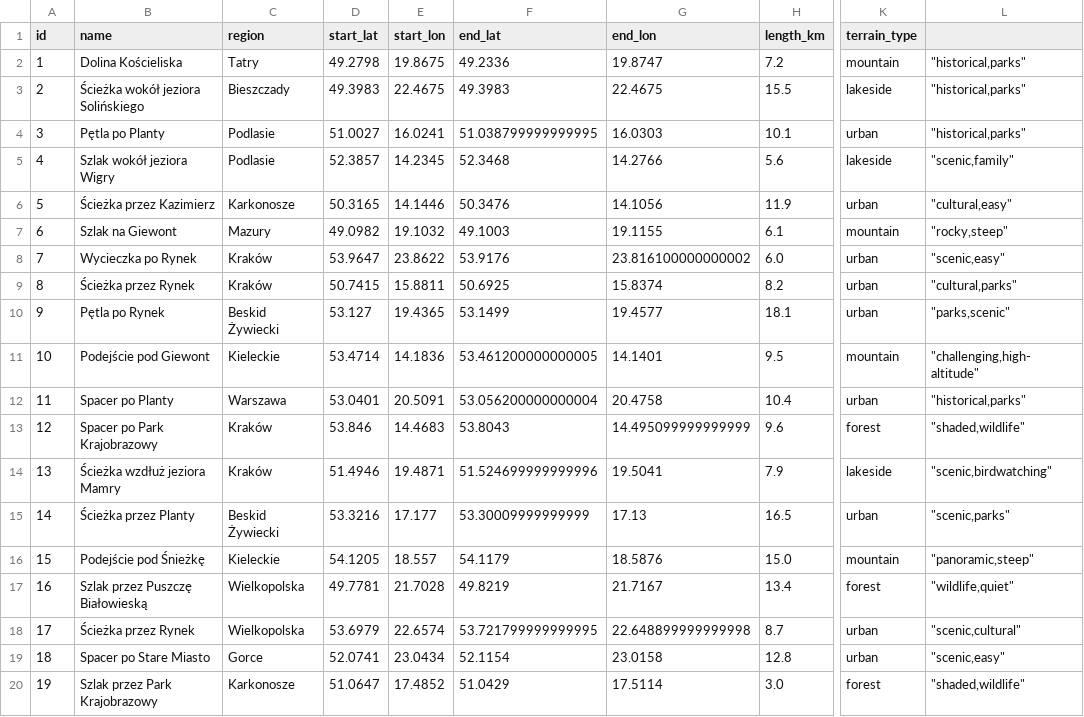
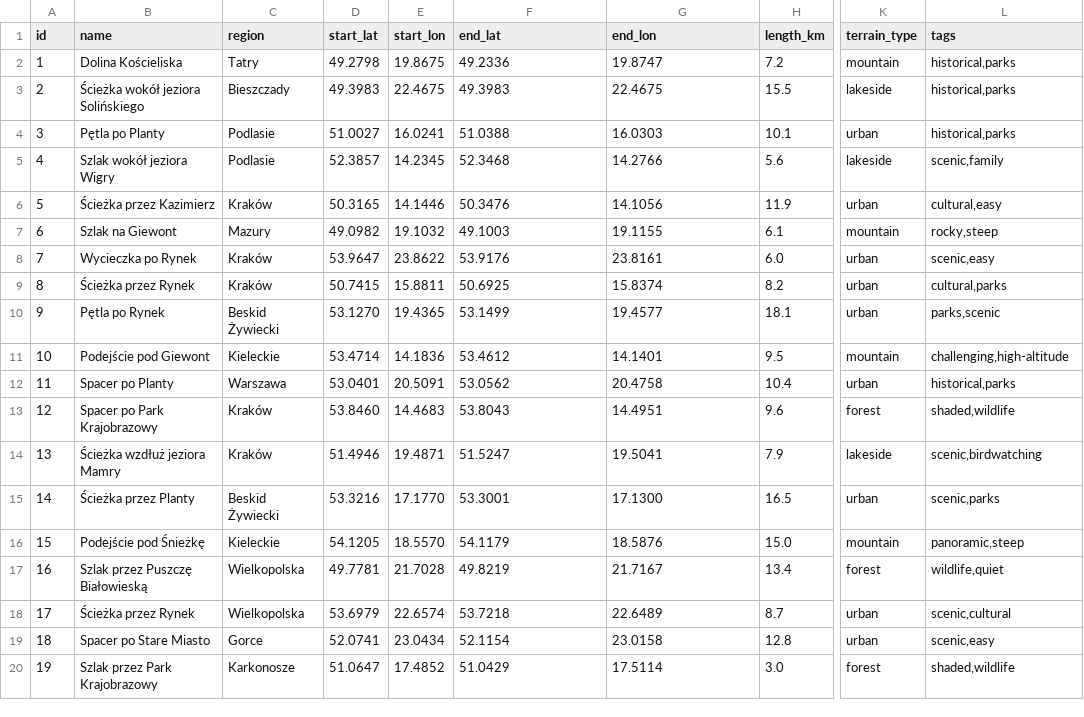
Before and after one commit to blazejOz/Hiking_Trails_Recomendator, a CSV file: data/routes/routes.csv, drawn as a sheet; only a part is shown, gaps mark what is left out; the diff covers the shown part only; the diff names each change by its address in the sheet, - before the commit and + after, or states it on an @@ line.

Commit message:
generating Route instances

```diff
--- a/data/routes/routes.csv
+++ b/data/routes/routes.csv
-L1: (empty)
+L1: tags
-L2:L4 (tags): "historical,parks"
+L2:L4 (tags): historical,parks
-F4 (end_lat): 51.038799999999995
+F4 (end_lat): 51.0388
-L5 (tags): "scenic,family"
+L5 (tags): scenic,family
-C6 (region): Karkonosze
+C6 (region): Kraków
-L6 (tags): "cultural,easy"
+L6 (tags): cultural,easy
-L7 (tags): "rocky,steep"
+L7 (tags): rocky,steep
-G8 (end_lon): 23.816100000000002
+G8 (end_lon): 23.8161
-L8 (tags): "scenic,easy"
+L8 (tags): scenic,easy
-L9 (tags): "cultural,parks"
+L9 (tags): cultural,parks
-D10 (start_lat): 53.127
+D10 (start_lat): 53.1270
-L10 (tags): "parks,scenic"
+L10 (tags): parks,scenic
-F11 (end_lat): 53.461200000000005
+F11 (end_lat): 53.4612
-L11 (tags): "challenging,high-altitude"
+L11 (tags): challenging,high-altitude
-F12 (end_lat): 53.056200000000004
+F12 (end_lat): 53.0562
-L12 (tags): "historical,parks"
+L12 (tags): historical,parks
-D13 (start_lat): 53.846
+D13 (start_lat): 53.8460
-G13 (end_lon): 14.495099999999999
+G13 (end_lon): 14.4951
-L13 (tags): "shaded,wildlife"
+L13 (tags): shaded,wildlife
-F14 (end_lat): 51.524699999999996
+F14 (end_lat): 51.5247
-L14 (tags): "scenic,birdwatching"
+L14 (tags): scenic,birdwatching
-E15 (start_lon): 17.177
+E15 (start_lon): 17.1770
-F15 (end_lat): 53.30009999999999
+F15 (end_lat): 53.3001
-G15 (end_lon): 17.13
+G15 (end_lon): 17.1300
-L15 (tags): "scenic,parks"
+L15 (tags): scenic,parks
-E16 (start_lon): 18.557
+E16 (start_lon): 18.5570
-L16 (tags): "panoramic,steep"
+L16 (tags): panoramic,steep
-L17 (tags): "wildlife,quiet"
+L17 (tags): wildlife,quiet
-F18 (end_lat): 53.721799999999995
+F18 (end_lat): 53.7218
-G18 (end_lon): 22.648899999999998
+G18 (end_lon): 22.6489
-L18 (tags): "scenic,cultural"
+L18 (tags): scenic,cultural
-L19 (tags): "scenic,easy"
+L19 (tags): scenic,easy
-L20 (tags): "shaded,wildlife"
+L20 (tags): shaded,wildlife
```
Also changed, not shown: 24 edited cells elsewhere in this file, 3 other files.
